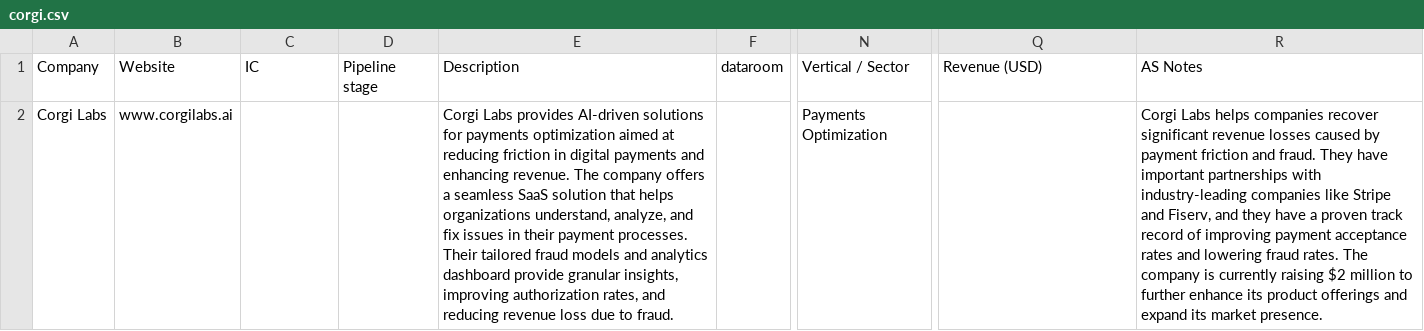
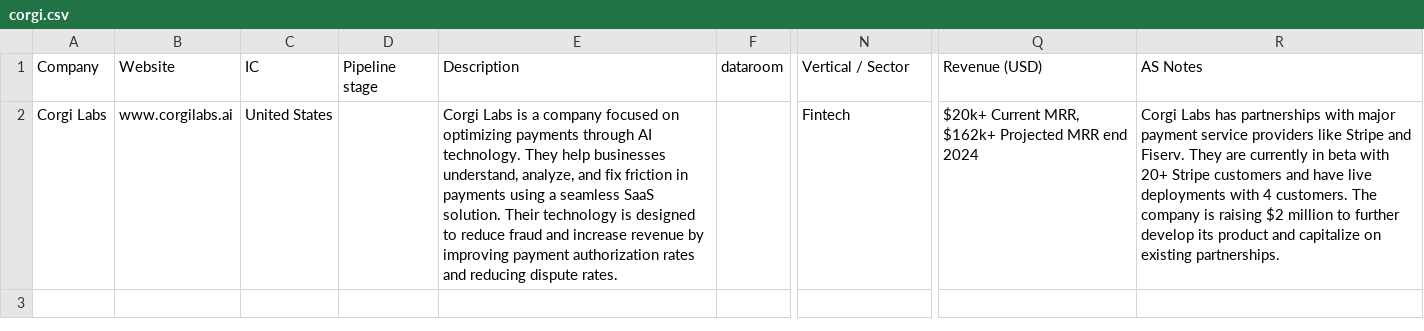
Before and after one commit to Bahamas20/Krux-, a CSV file: corgi.csv, drawn as a sheet; only a part is shown, gaps mark what is left out; the diff names each change by its address in the sheet, - before the commit and + after, or states it on an @@ line.

```diff
--- a/corgi.csv
+++ b/corgi.csv
-C2: (empty)
+C2: United States
-E2: Corgi Labs provides AI-driven solutions for payments optimization aimed at reducing friction in digital payments and enhancing revenue. The company offers a seamless SaaS solution that helps organizations understand, analyze, and fix issues in their payment processes. Their tailored fraud models and analytics dashboard provide granular insights, improving authorization rates, and reducing revenue loss due to fraud.
+E2: Corgi Labs is a company focused on optimizing payments through AI technology. They help businesses understand, analyze, and fix friction in payments using a seamless SaaS solution. Their technology is designed to reduce fraud and increase revenue by improving payment authorization rates and reducing dispute rates.
-N2: Payments Optimization
+N2: Fintech
-Q2: (empty)
+Q2: $20k+ Current MRR, $162k+ Projected MRR end 2024
-R2: Corgi Labs helps companies recover significant revenue losses caused by payment friction and fraud. They have important partnerships with industry-leading companies like Stripe and Fiserv, and they have a proven track record of improving payment acceptance rates and lowering fraud rates. The company is currently raising $2 million to further enhance its product offerings and expand its market presence.
+R2: Corgi Labs has partnerships with major payment service providers like Stripe and Fiserv. They are currently in beta with 20+ Stripe customers and have live deployments with 4 customers. The company is raising $2 million to further develop its product and capitalize on existing partnerships.
```
Also changed, not shown: 1 other file.
